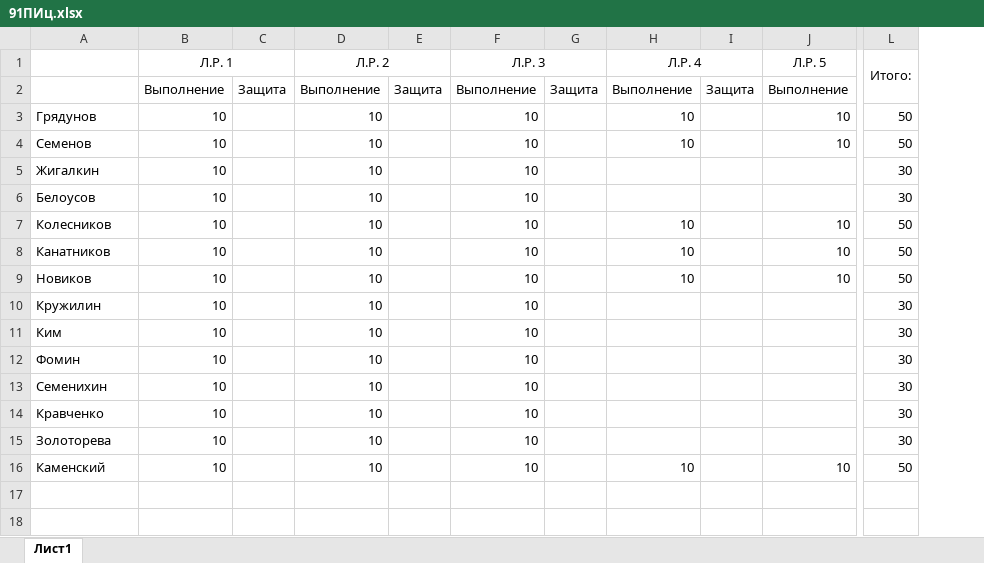
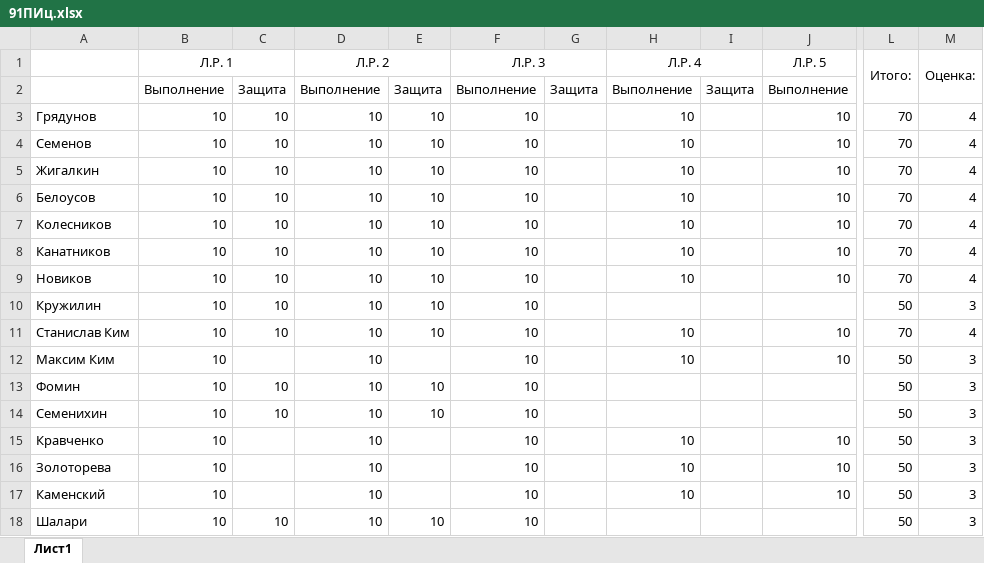
Before and after one commit to chester-i-n/91PI, an Excel workbook: Fundamentals of artificial intelligence/91ПИц.xlsx, sheet Лист1, drawn as a sheet; only a part is shown, gaps mark what is left out; values as stored, in another font and other column widths than the file's, no borders; removed rows and columns are numbered as before the commit, all else as after; rows hold the shown columns only; the diff names each change by its address in the sheet, - before the commit and + after, or states it on an @@ line.

```diff
--- a/Fundamentals of artificial intelligence/91ПИц.xlsx (sheet Лист1)
+++ b/Fundamentals of artificial intelligence/91ПИц.xlsx (sheet Лист1)
-column C, row 2: Защита
+column C, rows 2-10: Защита | 10 | 10 | 10 | 10 | 10 | 10 | 10 | 10; rows 13-14: 10 | 10
-column E, row 2: Защита
+column E, rows 2-10: Защита | 10 | 10 | 10 | 10 | 10 | 10 | 10 | 10; rows 13-14: 10 | 10
+column M (Оценка:), rows 3-10: 4 | 4 | 4 | 4 | 4 | 4 | 4 | 3; rows 13-17: all 3
-L3:L4 (Итого:): 50
+L3:L4 (Итого:): 70
-H5:H6 (Л.Р. 4): (empty)
+H5:H6 (Л.Р. 4): 10
-J5:J6 (Л.Р. 5): (empty)
+J5:J6 (Л.Р. 5): 10
-L5:L6 (Итого:): 30
+L5:L6 (Итого:): 70
-L7:L9 (Итого:): 50
+L7:L9 (Итого:): 70
-L10 (Итого:): 30
+L10 (Итого:): 50
-row 11: Ким | 10 |  | 10 |  | 10 |  |  |  |  | 30
+row 11: Станислав Ким | 10 | 10 | 10 | 10 | 10 |  | 10 |  | 10 | 70 | 4
+row 12: Максим Ким | 10 |  | 10 |  | 10 |  | 10 |  | 10 | 50 | 3
-L13:L16 (Итого:): 30
+L13:L16 (Итого:): 50
-H15:H16 (Л.Р. 4): (empty)
+H15:H16 (Л.Р. 4): 10
-J15:J16 (Л.Р. 5): (empty)
+J15:J16 (Л.Р. 5): 10
+row 18: Шалари | 10 | 10 | 10 | 10 | 10 |  |  |  |  | 50 | 3
```
Also changed, not shown: formulas that keep their value, Fundamentals of artificial intelligence/91ПИ.xlsx.
